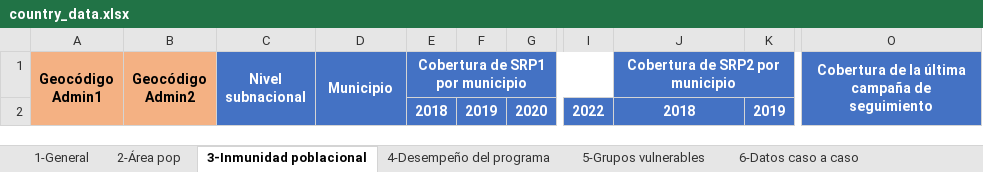
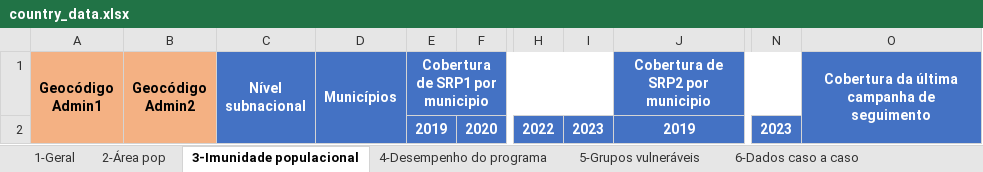
Before and after one commit to IM-Data-PAHO/mr-risk-assessment-regional, an Excel workbook: templates/PORT/country_data.xlsx, sheet 3-Imunidade populacional, drawn as a sheet; only a part is shown, gaps mark what is left out; values as stored, in another font and other column widths than the file's, no borders; removed rows and columns are numbered as before the commit, all else as after; the diff names each change by its address in the sheet, - before the commit and + after, or states it on an @@ line.

```diff
--- a/templates/PORT/country_data.xlsx (sheet 3-Imunidade populacional)
+++ b/templates/PORT/country_data.xlsx (sheet 3-Imunidade populacional)
-sheet tab: 1-General
+sheet tab: 1-Geral
-sheet tab: 3-Inmunidad poblacional
+sheet tab: 3-Imunidade populacional
-sheet tab: 4-Desempeño del programa
+sheet tab: 4-Desempenho do programa
-sheet tab: 5-Grupos vulnerables
+sheet tab: 5-Grupos vulneráveis
-sheet tab: 6-Datos caso a caso
+sheet tab: 6-Dados caso a caso
-column F, row 2: 2019
+column I, row 2: 2023
-column K, row 2: 2019
+column N, row 2: 2023
-C1: Nivel subnacional
+C1: Nível subnacional
-D1: Municipio
+D1: Municípios
-O1: Cobertura de la última campaña de seguimiento
+O1: Cobertura da última campanha de seguimento
-E2 (Cobertura de SRP1 por municipio): 2018
+E2 (Cobertura de SRP1 por municipio): 2019
-J2 (Cobertura de SRP2 por municipio): 2018
+J2 (Cobertura de SRP2 por municipio): 2019
```
Also changed, not shown: sheet 4-Desempenho do programa, sheet 5-Grupos vulneráveis, sheet 6-Dados caso a caso, sheet 1-Geral, sheet 2-Área pop, sheet 7-Resposta rápida, other sheet tabs, formulas that keep their value.
